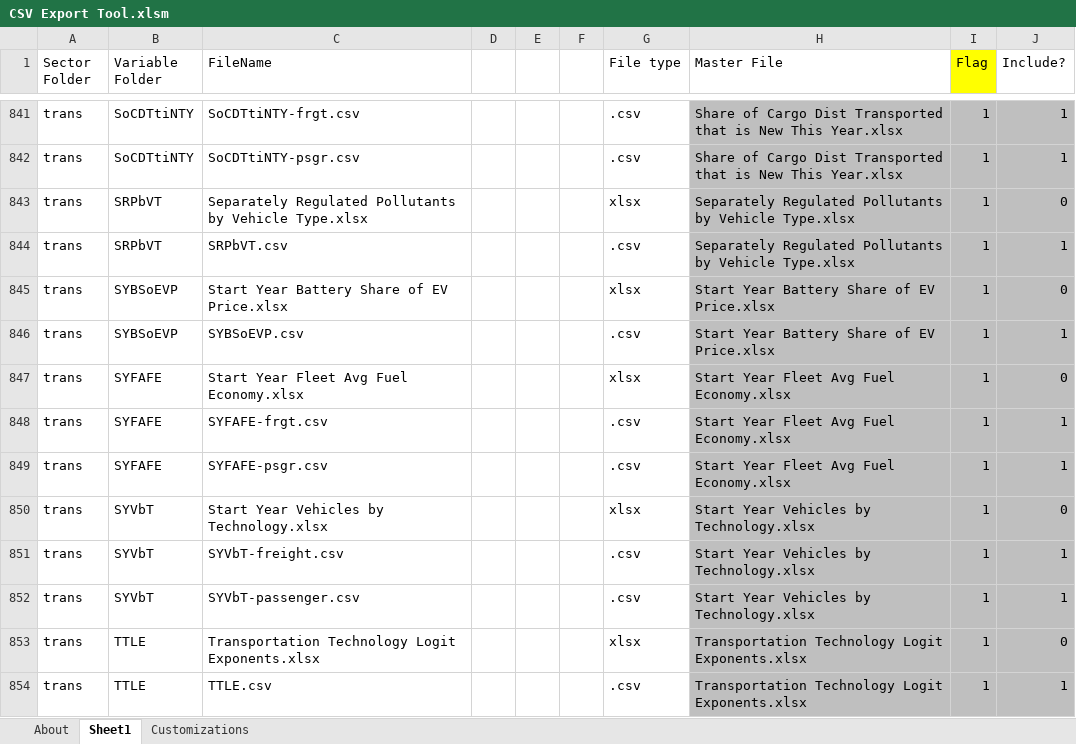
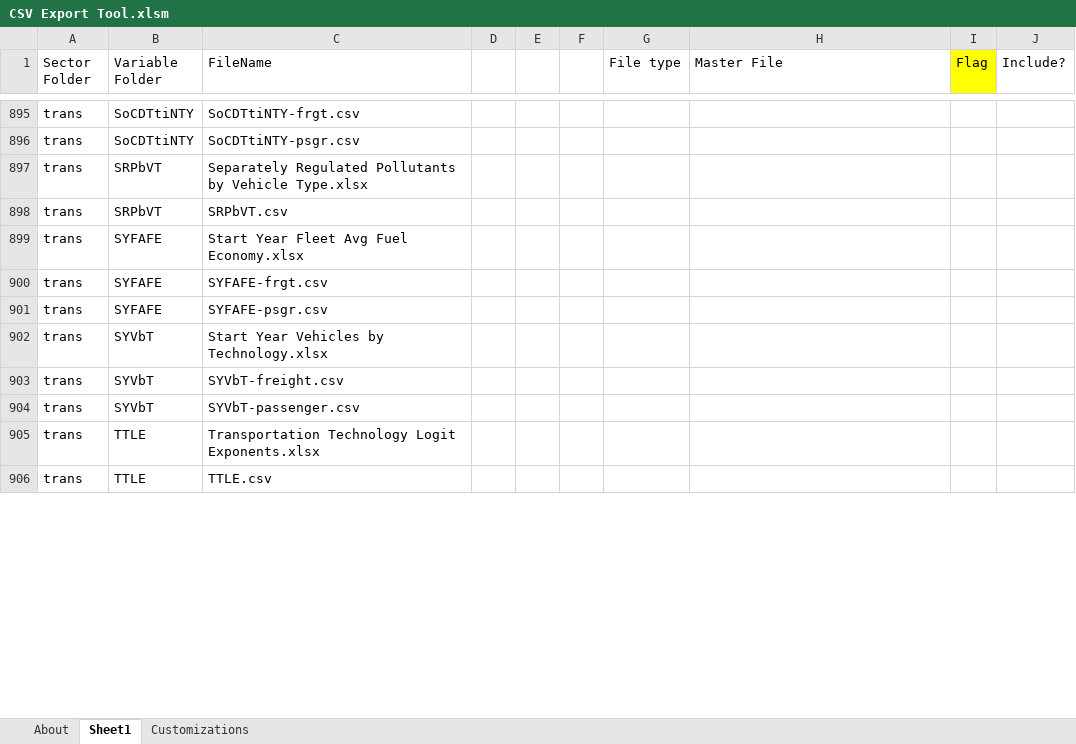
Before and after one commit to EnergyInnovation/eps-oregon, an Excel workbook: InputData/CSV Export Tool.xlsm, sheet Sheet1, drawn as a sheet; only a part is shown, gaps mark what is left out; values as stored, in another font and other column widths than the file's, no borders; removed rows and columns are numbered as before the commit, all else as after; the diff covers the shown part only; the diff names each change by its address in the sheet, - before the commit and + after, or states it on an @@ line.

```diff
--- a/InputData/CSV Export Tool.xlsm (sheet Sheet1)
+++ b/InputData/CSV Export Tool.xlsm (sheet Sheet1)
-G895:G896 (File type): .csv
+G895:G896 (File type): (empty)
-H895:J898 fill: #BFBFBF
+H895:J898 fill: none
-H895:H896 (Master File): Share of Cargo Dist Transported that is New This Year.xlsx
+H895:H896 (Master File): (empty)
-I895:I898 (Flag): 1
+I895:I898 (Flag): (empty)
-J895:J896 (Include?): 1
+J895:J896 (Include?): (empty)
-G897 (File type): xlsx
+G897 (File type): (empty)
-H897:H898 (Master File): Separately Regulated Pollutants by Vehicle Type.xlsx
+H897:H898 (Master File): (empty)
-J897 (Include?): 0
+J897 (Include?): (empty)
-G898 (File type): .csv
+G898 (File type): (empty)
-J898 (Include?): 1
+J898 (Include?): (empty)
-row 845: trans | SYBSoEVP | Start Year Battery Share of EV Price.xlsx |  |  |  | xlsx | Start Year Battery Share of EV Price.xlsx | 1 | 0
-row 846: trans | SYBSoEVP | SYBSoEVP.csv |  |  |  | .csv | Start Year Battery Share of EV Price.xlsx | 1 | 1
-G899 (File type): xlsx
+G899 (File type): (empty)
-H899:H901 (Master File): Start Year Fleet Avg Fuel Economy.xlsx
+H899:H901 (Master File): (empty)
-H899:J906 fill: #BFBFBF
+H899:J906 fill: none
-I899:I906 (Flag): 1
+I899:I906 (Flag): (empty)
-J899 (Include?): 0
+J899 (Include?): (empty)
-G900:G901 (File type): .csv
+G900:G901 (File type): (empty)
-J900:J901 (Include?): 1
+J900:J901 (Include?): (empty)
-G902 (File type): xlsx
+G902 (File type): (empty)
-H902:H904 (Master File): Start Year Vehicles by Technology.xlsx
+H902:H904 (Master File): (empty)
-J902 (Include?): 0
+J902 (Include?): (empty)
-G903:G904 (File type): .csv
+G903:G904 (File type): (empty)
-J903:J904 (Include?): 1
+J903:J904 (Include?): (empty)
-G905 (File type): xlsx
+G905 (File type): (empty)
-H905:H906 (Master File): Transportation Technology Logit Exponents.xlsx
+H905:H906 (Master File): (empty)
-J905 (Include?): 0
+J905 (Include?): (empty)
-G906 (File type): .csv
+G906 (File type): (empty)
-J906 (Include?): 1
+J906 (Include?): (empty)
```
Also changed, not shown: 56 added rows, 6 removed rows, 186 edited cells and cell formats elsewhere in this sheet, sheet About, sheet Customizations, formulas that keep their value, 25 other files.
